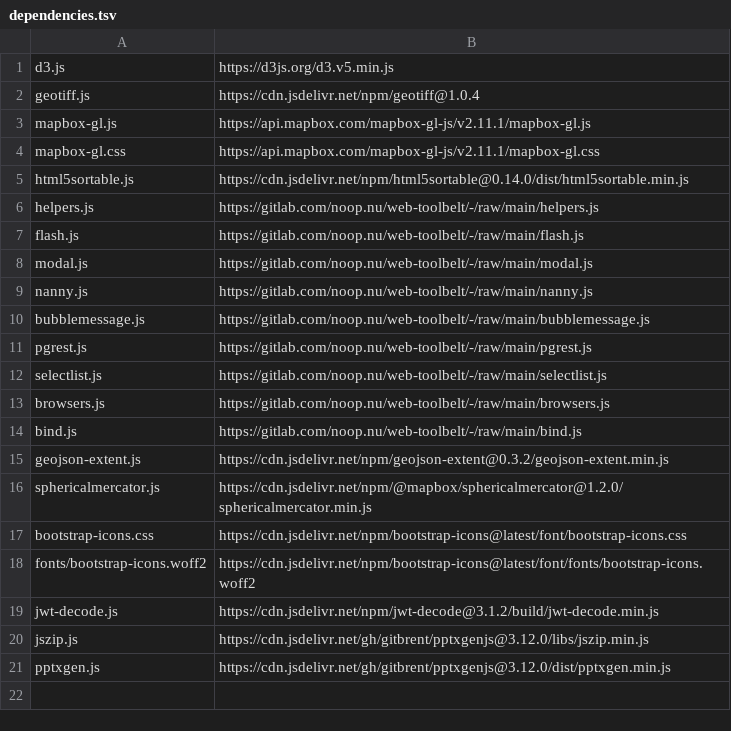
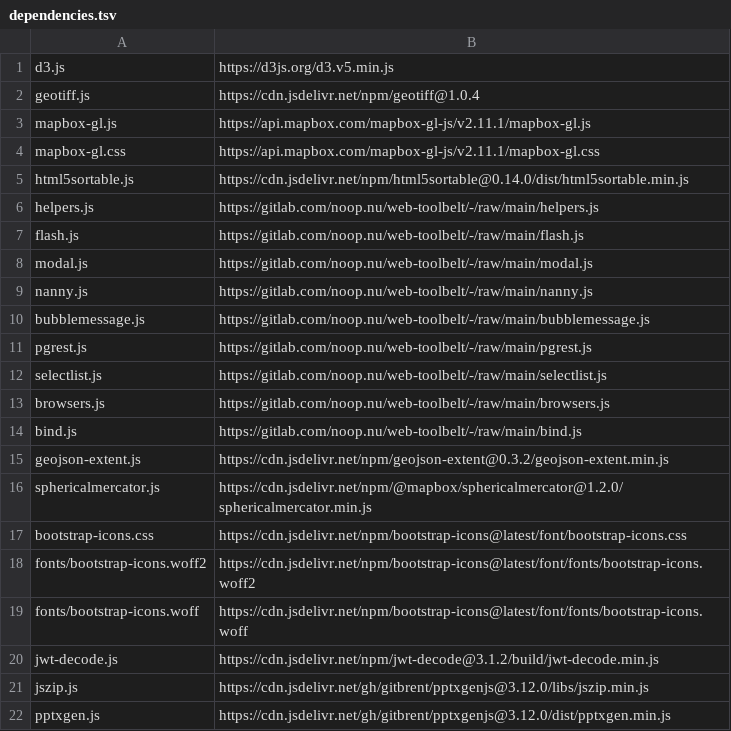
Before and after one commit to energyaccessexplorer/tool, a TSV file: dependencies.tsv, drawn as a sheet.

```diff
--- a/dependencies.tsv
+++ b/dependencies.tsv
@@ -18,2 +18,3 @@ bootstrap-icons.css	https://cdn.jsdelivr.net/npm/bootstrap-icons@latest/font/boo
 fonts/bootstrap-icons.woff2	https://cdn.jsdelivr.net/npm/bootstrap-icons@latest/font/fonts/bootstrap-icons.woff2
+fonts/bootstrap-icons.woff	https://cdn.jsdelivr.net/npm/bootstrap-icons@latest/font/fonts/bootstrap-icons.woff
 jwt-decode.js	https://cdn.jsdelivr.net/npm/jwt-decode@3.1.2/build/jwt-decode.min.js
```
Also changed, not shown: 4 other files.
